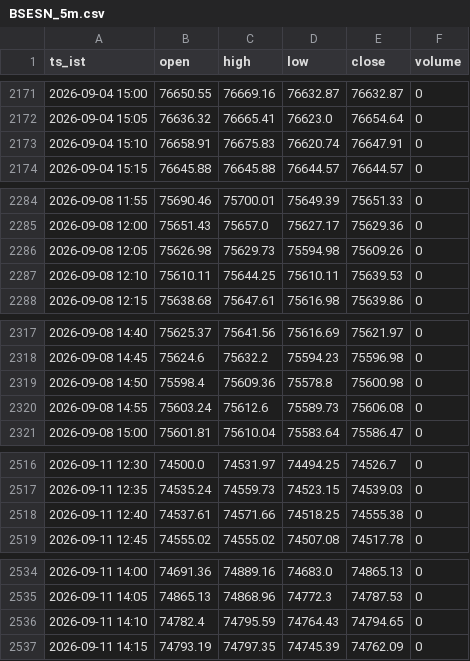
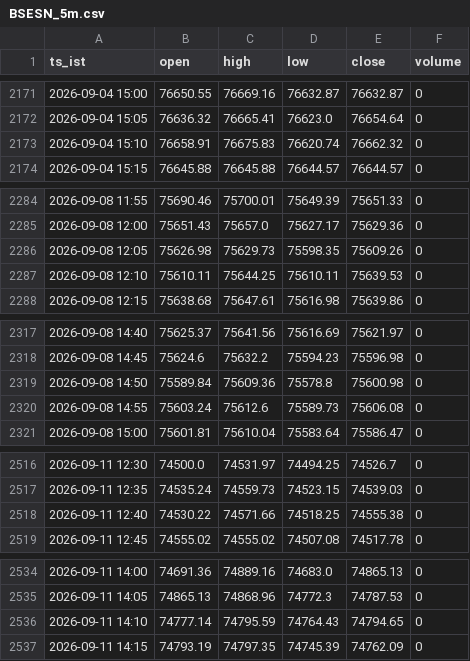
Before and after one commit to mng-unifize/market-files, a CSV file: data/intraday/BSESN_5m.csv, drawn as a sheet; only a part is shown, gaps mark what is left out; the diff covers the shown part only.

```diff
--- a/data/intraday/BSESN_5m.csv
+++ b/data/intraday/BSESN_5m.csv
@@ -2172,3 +2172,3 @@ ts_ist,open,high,low,close,volume
 2026-09-04 15:05,76636.32,76665.41,76623.0,76654.64,0
-2026-09-04 15:10,76658.91,76675.83,76620.74,76647.91,0
+2026-09-04 15:10,76658.91,76675.83,76620.74,76662.32,0
 2026-09-04 15:15,76645.88,76645.88,76644.57,76644.57,0
@@ -2285,3 +2285,3 @@ ts_ist,open,high,low,close,volume
 2026-09-08 12:00,75651.43,75657.0,75627.17,75629.36,0
-2026-09-08 12:05,75626.98,75629.73,75594.98,75609.26,0
+2026-09-08 12:05,75626.98,75629.73,75598.35,75609.26,0
 2026-09-08 12:10,75610.11,75644.25,75610.11,75639.53,0
@@ -2318,3 +2318,3 @@ ts_ist,open,high,low,close,volume
 2026-09-08 14:45,75624.6,75632.2,75594.23,75596.98,0
-2026-09-08 14:50,75598.4,75609.36,75578.8,75600.98,0
+2026-09-08 14:50,75589.84,75609.36,75578.8,75600.98,0
 2026-09-08 14:55,75603.24,75612.6,75589.73,75606.08,0
@@ -2517,3 +2517,3 @@ ts_ist,open,high,low,close,volume
 2026-09-11 12:35,74535.24,74559.73,74523.15,74539.03,0
-2026-09-11 12:40,74537.61,74571.66,74518.25,74555.38,0
+2026-09-11 12:40,74530.22,74571.66,74518.25,74555.38,0
 2026-09-11 12:45,74555.02,74555.02,74507.08,74517.78,0
@@ -2535,3 +2535,3 @@ ts_ist,open,high,low,close,volume
 2026-09-11 14:05,74865.13,74868.96,74772.3,74787.53,0
-2026-09-11 14:10,74782.4,74795.59,74764.43,74794.65,0
+2026-09-11 14:10,74777.14,74795.59,74764.43,74794.65,0
 2026-09-11 14:15,74793.19,74797.35,74745.39,74762.09,0
```
Also changed, not shown: 27 edited cells elsewhere in this file, data/intraday/NSEBANK_5m.csv, data/intraday/NSEI_5m.csv.
